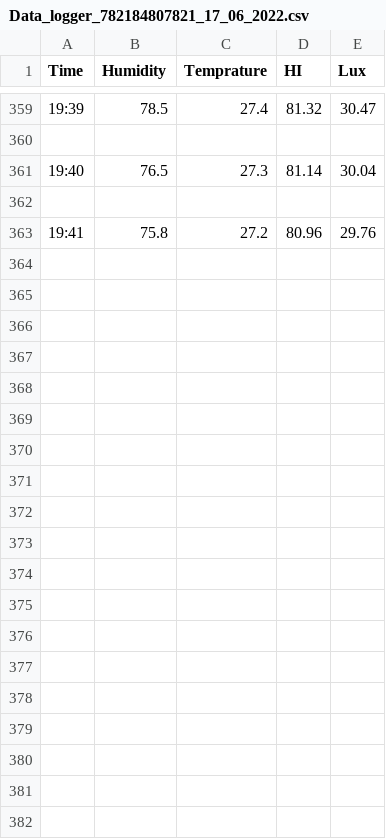
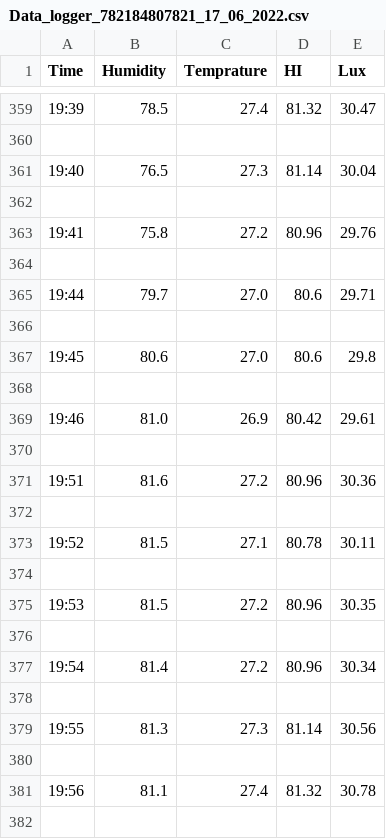
Before and after one commit to AniketFasate27/R-Pi, a CSV file: Data_logger_782184807821_17_06_2022.csv, drawn as a sheet; only a part is shown, gaps mark what is left out; the diff covers the shown part only.

```diff
--- a/Data_logger_782184807821_17_06_2022.csv
+++ b/Data_logger_782184807821_17_06_2022.csv
@@ -363 +363,20 @@ Time,Humidity,Temprature,HI,Lux
 19:41,75.8,27.2,80.96,29.76
+
+19:44,79.7,27.0,80.6,29.71
+
+19:45,80.6,27.0,80.6,29.8
+
+19:46,81.0,26.9,80.42,29.61
+
+19:51,81.6,27.2,80.96,30.36
+
+19:52,81.5,27.1,80.78,30.11
+
+19:53,81.5,27.2,80.96,30.35
+
+19:54,81.4,27.2,80.96,30.34
+
+19:55,81.3,27.3,81.14,30.56
+
+19:56,81.1,27.4,81.32,30.78
+
```
Also changed, not shown: 39 added rows elsewhere in this file, 1 other file.
